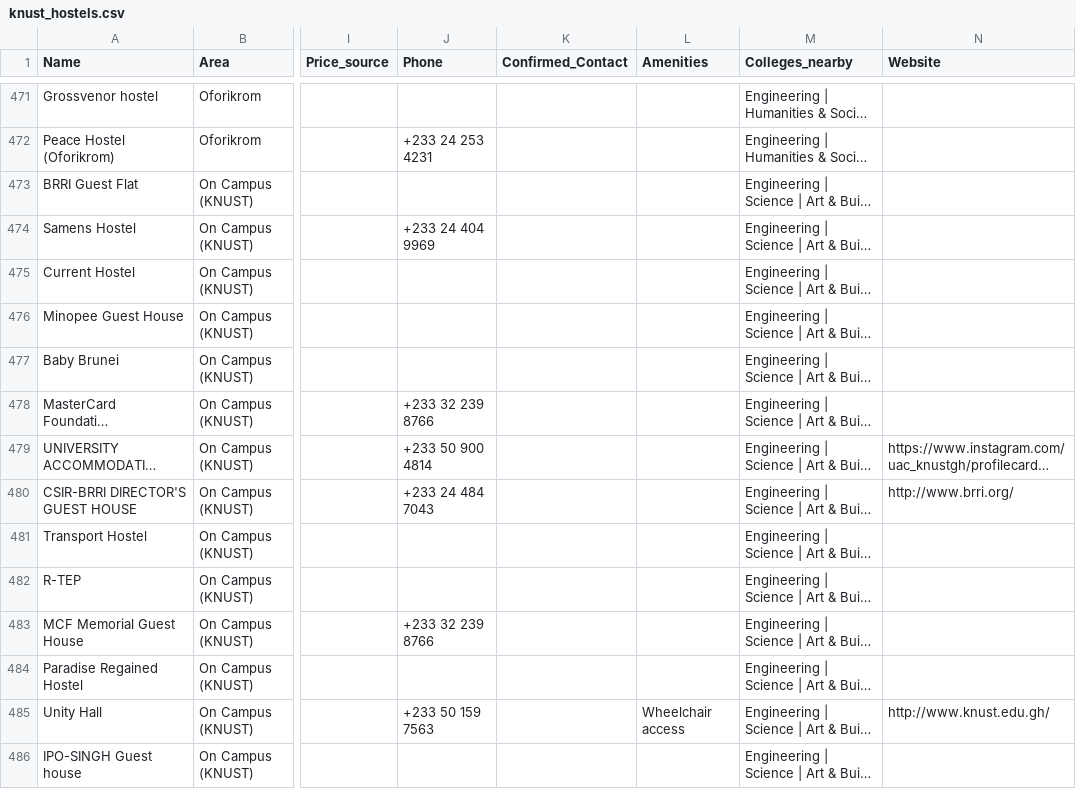
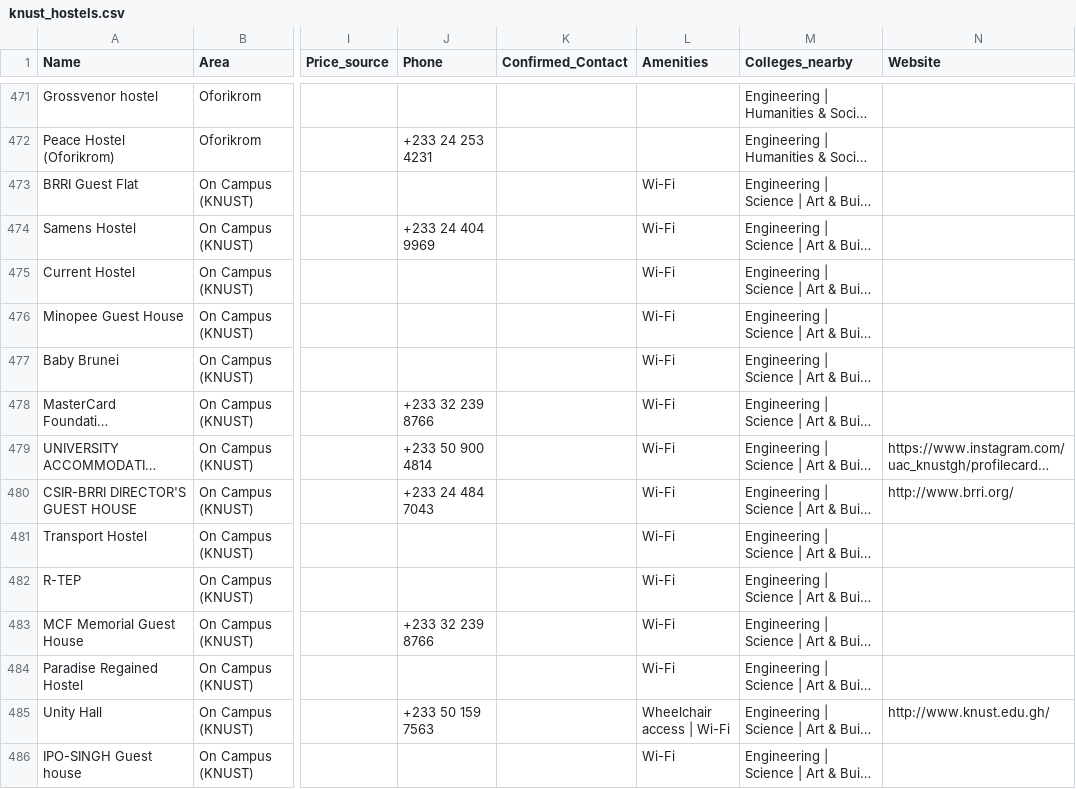
Before and after one commit to Mutalib713/knust-hostels, a CSV file: knust_hostels.csv, drawn as a sheet; only a part is shown, gaps mark what is left out; long unchanged cells end in …; the diff covers the shown part only; the diff names each change by its address in the sheet, - before the commit and + after, or states it on an @@ line.

```diff
--- a/knust_hostels.csv
+++ b/knust_hostels.csv
-L473:L484 (Amenities): (empty)
+L473:L484 (Amenities): Wi-Fi
-L485 (Amenities): Wheelchair access
+L485 (Amenities): Wheelchair access | Wi-Fi
-L486 (Amenities): (empty)
+L486 (Amenities): Wi-Fi
```
Also changed, not shown: 49 edited cells elsewhere in this file, 3 other files.
